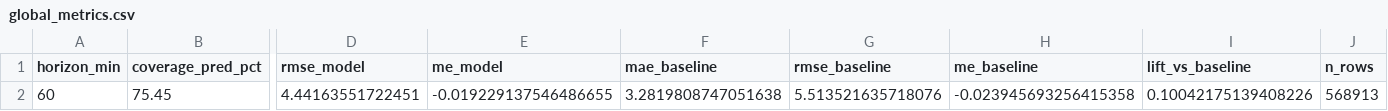
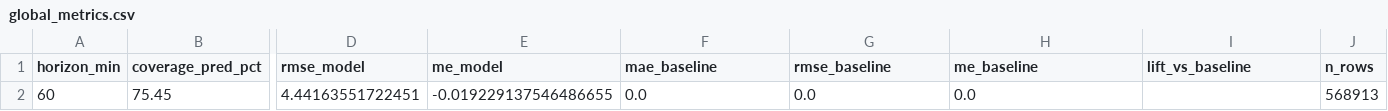
Before and after one commit to Adrien-1997/bike-forecast-paris-velib, a CSV file: docs/assets/tables/model/performance/global_metrics.csv, drawn as a sheet; only a part is shown, gaps mark what is left out; the diff names each change by its address in the sheet, - before the commit and + after, or states it on an @@ line.

```diff
--- a/docs/assets/tables/model/performance/global_metrics.csv
+++ b/docs/assets/tables/model/performance/global_metrics.csv
-F2 (mae_baseline): 3.2819808747051638
+F2 (mae_baseline): 0.0
-G2 (rmse_baseline): 5.513521635718076
+G2 (rmse_baseline): 0.0
-H2 (me_baseline): -0.023945693256415358
+H2 (me_baseline): 0.0
-I2 (lift_vs_baseline): 0.10042175139408226
+I2 (lift_vs_baseline): (empty)
```
Also changed, not shown: docs/assets/tables/model/performance/error_by_cluster.csv, site/assets/tables/model/performance/error_by_cluster.csv, 26 other files.
